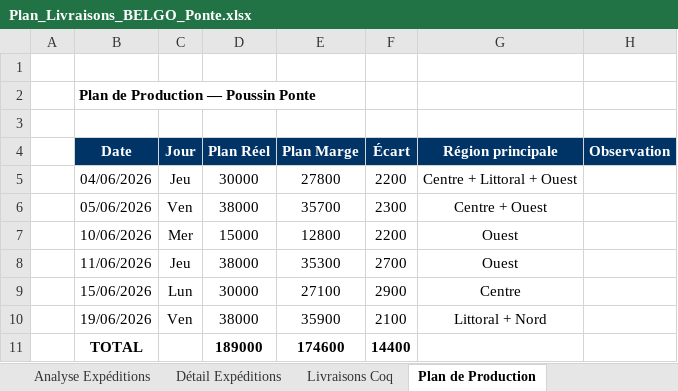
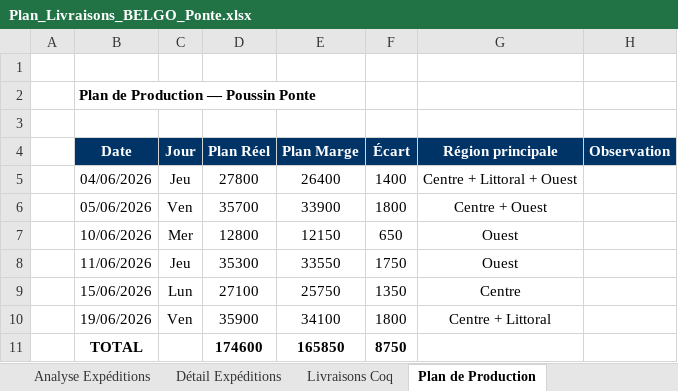
Before and after one commit to frwil/data-analysis, an Excel workbook: Prog poussin/Popo/output/Plan_Livraisons_BELGO_Ponte.xlsx, sheet Plan de Production, drawn as a sheet; values as stored, in another font and other column widths than the file's, no borders; the diff names each change by its address in the sheet, - before the commit and + after, or states it on an @@ line.

```diff
--- a/Prog poussin/Popo/output/Plan_Livraisons_BELGO_Ponte.xlsx (sheet Plan de Production)
+++ b/Prog poussin/Popo/output/Plan_Livraisons_BELGO_Ponte.xlsx (sheet Plan de Production)
-D5 (Plan Réel): 30000
+D5 (Plan Réel): 27800
-E5 (Plan Marge): 27800
+E5 (Plan Marge): 26400
-F5 (Écart): 2200
+F5 (Écart): 1400
-D6 (Plan Réel): 38000
+D6 (Plan Réel): 35700
-E6 (Plan Marge): 35700
+E6 (Plan Marge): 33900
-F6 (Écart): 2300
+F6 (Écart): 1800
-D7 (Plan Réel): 15000
+D7 (Plan Réel): 12800
-E7 (Plan Marge): 12800
+E7 (Plan Marge): 12150
-F7 (Écart): 2200
+F7 (Écart): 650
-D8 (Plan Réel): 38000
+D8 (Plan Réel): 35300
-E8 (Plan Marge): 35300
+E8 (Plan Marge): 33550
-F8 (Écart): 2700
+F8 (Écart): 1750
-D9 (Plan Réel): 30000
+D9 (Plan Réel): 27100
-E9 (Plan Marge): 27100
+E9 (Plan Marge): 25750
-F9 (Écart): 2900
+F9 (Écart): 1350
-D10 (Plan Réel): 38000
+D10 (Plan Réel): 35900
-E10 (Plan Marge): 35900
+E10 (Plan Marge): 34100
-F10 (Écart): 2100
+F10 (Écart): 1800
-G10 (Région principale): Littoral + Nord
+G10 (Région principale): Centre + Littoral
-D11 (Plan Réel): 189000
+D11 (Plan Réel): 174600
-E11 (Plan Marge): 174600
+E11 (Plan Marge): 165850
-F11 (Écart): 14400
+F11 (Écart): 8750
```
Also changed, not shown: sheet Plan Marge, sheet Plan Réel, sheet Commandes non planifiées, sheet Livraisons Coq, 1 other file.
